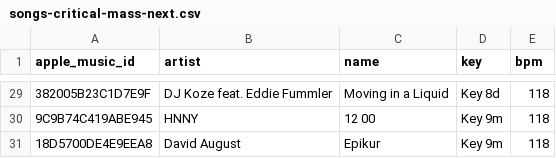
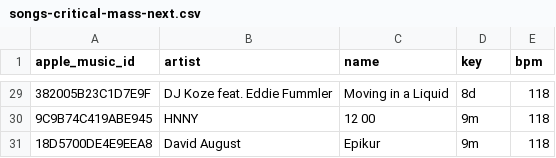
Before and after one commit to ArloL/music-stuff, a CSV file: data/songs-critical-mass-next.csv, drawn as a sheet; only a part is shown, gaps mark what is left out; the diff covers the shown part only; the diff names each change by its address in the sheet, - before the commit and + after, or states it on an @@ line.

```diff
--- a/data/songs-critical-mass-next.csv
+++ b/data/songs-critical-mass-next.csv
-D29 (key): Key 8d
+D29 (key): 8d
-D30:D31 (key): Key 9m
+D30:D31 (key): 9m
```
Also changed, not shown: 27 edited cells elsewhere in this file, data/songs-critical-mass-2025-08.csv, data/songs-would-play-and-didnt.csv, 10 other files.
